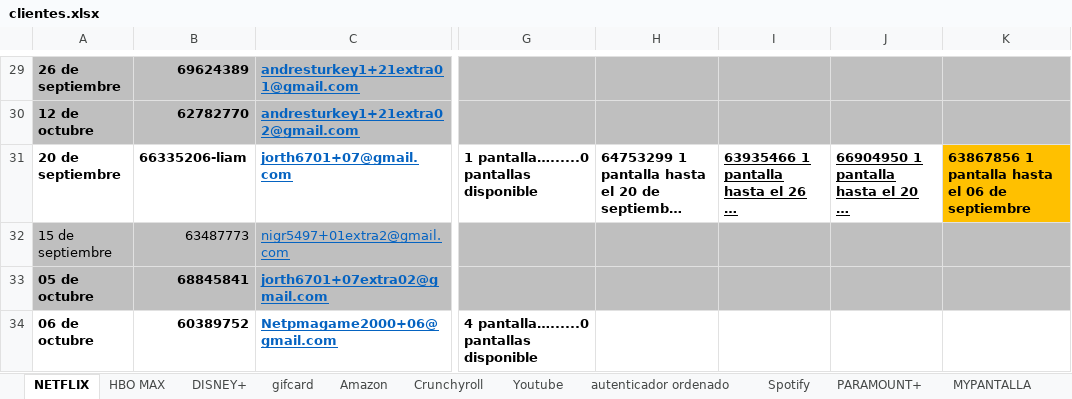
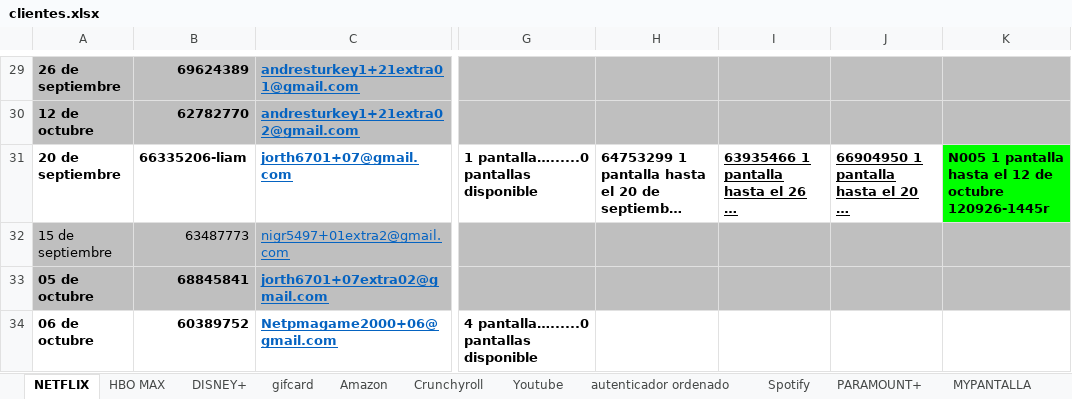
Before and after one commit to andresperea4215-beep/netflix-server, an Excel workbook: clientes.xlsx, sheet NETFLIX, drawn as a sheet; only a part is shown, gaps mark what is left out; long unchanged cells end in …; values as stored, in another font and other column widths than the file's, no borders; charts and pictures not drawn; the diff names each change by its address in the sheet, - before the commit and + after, or states it on an @@ line.

Commit message:
Add files via upload

```diff
--- a/clientes.xlsx (sheet NETFLIX)
+++ b/clientes.xlsx (sheet NETFLIX)
-K31: 63867856 1 pantalla hasta el 06 de septiembre
+K31: N005 1 pantalla hasta el 12 de octubre 120926-1445r
-K31 fill: #FFC000
+K31 fill: #00FF00
```
